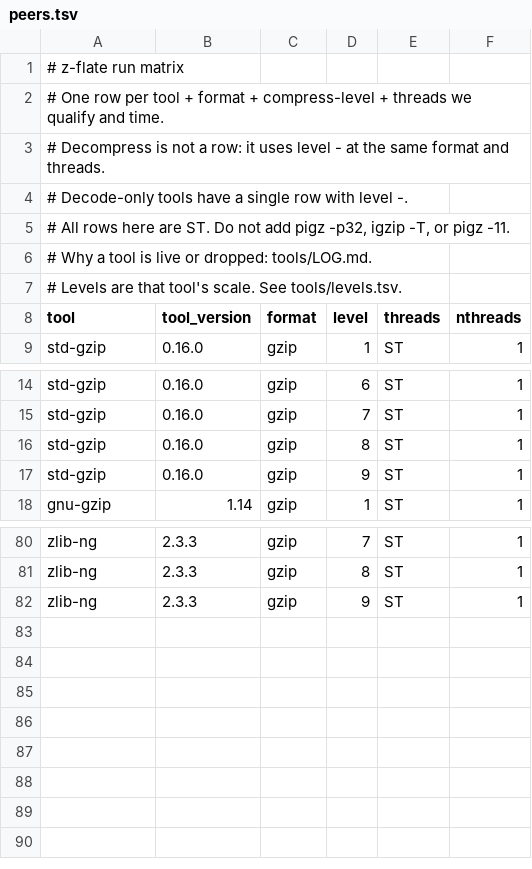
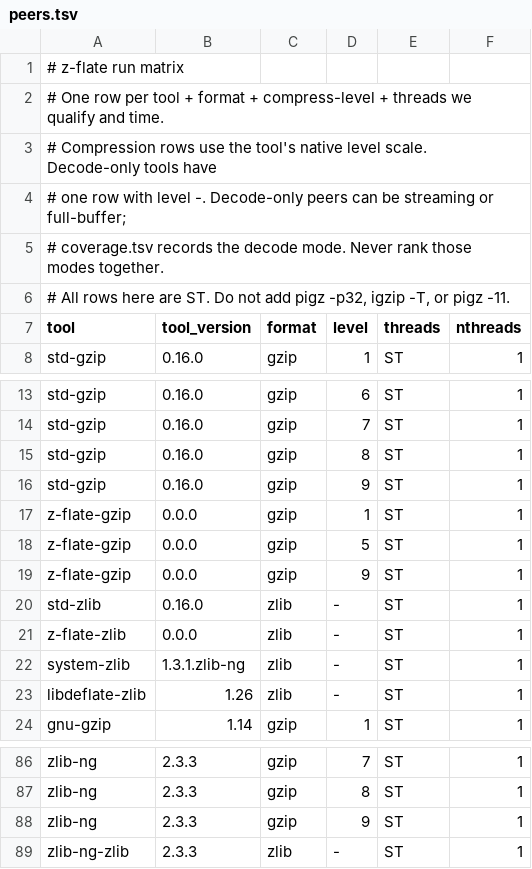
Before and after one commit to eneskemalergin/zipir, a TSV file: tools/peers.tsv, drawn as a sheet; only a part is shown, gaps mark what is left out.

```diff
--- a/tools/peers.tsv
+++ b/tools/peers.tsv
@@ -2,7 +2,6 @@
 # One row per tool + format + compress-level + threads we qualify and time.
-# Decompress is not a row: it uses level - at the same format and threads.
-# Decode-only tools have a single row with level -.
+# Compression rows use the tool's native level scale. Decode-only tools have
+# one row with level -. Decode-only peers can be streaming or full-buffer;
+# coverage.tsv records the decode mode. Never rank those modes together.
 # All rows here are ST. Do not add pigz -p32, igzip -T, or pigz -11.
-# Why a tool is live or dropped: tools/LOG.md.
-# Levels are that tool's scale. See tools/levels.tsv.
 tool	tool_version	format	level	threads	nthreads
@@ -17,2 +16,9 @@ std-gzip	0.16.0	gzip	8	ST	1
 std-gzip	0.16.0	gzip	9	ST	1
+z-flate-gzip	0.0.0	gzip	1	ST	1
+z-flate-gzip	0.0.0	gzip	5	ST	1
+z-flate-gzip	0.0.0	gzip	9	ST	1
+std-zlib	0.16.0	zlib	-	ST	1
+z-flate-zlib	0.0.0	zlib	-	ST	1
+system-zlib	1.3.1.zlib-ng	zlib	-	ST	1
+libdeflate-zlib	1.26	zlib	-	ST	1
 gnu-gzip	1.14	gzip	1	ST	1
@@ -82 +88,2 @@ zlib-ng	2.3.3	gzip	8	ST	1
 zlib-ng	2.3.3	gzip	9	ST	1
+zlib-ng-zlib	2.3.3	zlib	-	ST	1
```
Also changed, not shown: tools/coverage.tsv, tools/levels.tsv, 13 other files.
